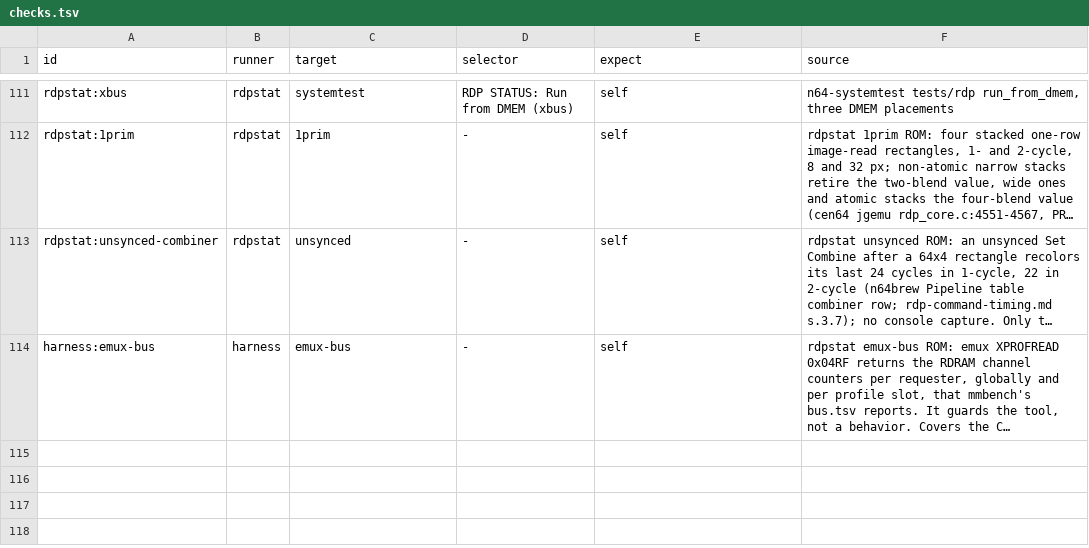
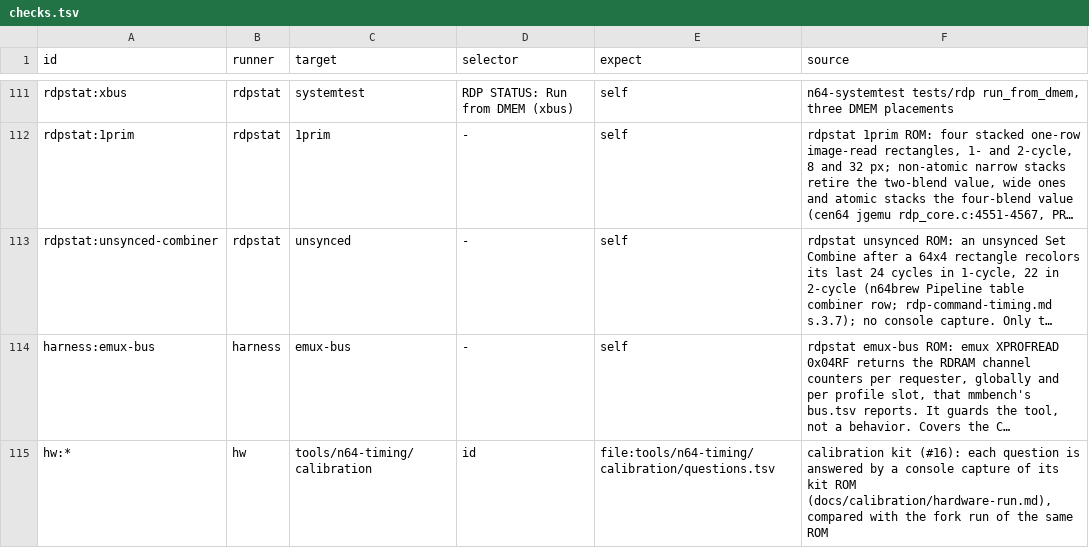
Before and after one commit to wScottSh/ares, a TSV file: tools/n64-timing/checks.tsv, drawn as a sheet; only a part is shown, gaps mark what is left out; long unchanged cells end in …; the diff names each change by its address in the sheet, - before the commit and + after, or states it on an @@ line.

```diff
--- a/tools/n64-timing/checks.tsv
+++ b/tools/n64-timing/checks.tsv
+row 115: hw:* | hw | tools/n64-timing/calibration | id | file:tools/n64-timing/calibration/questions.tsv | calibration kit (#16): each question is answered by a console capture of its kit ROM (docs/calibration/hardware-run.md), compared with the fork run of the same ROM
```
Also changed, not shown: ares/n64/timing/behaviors.tsv, docs/spec/n64-timing-results.tsv, 7 other files.
